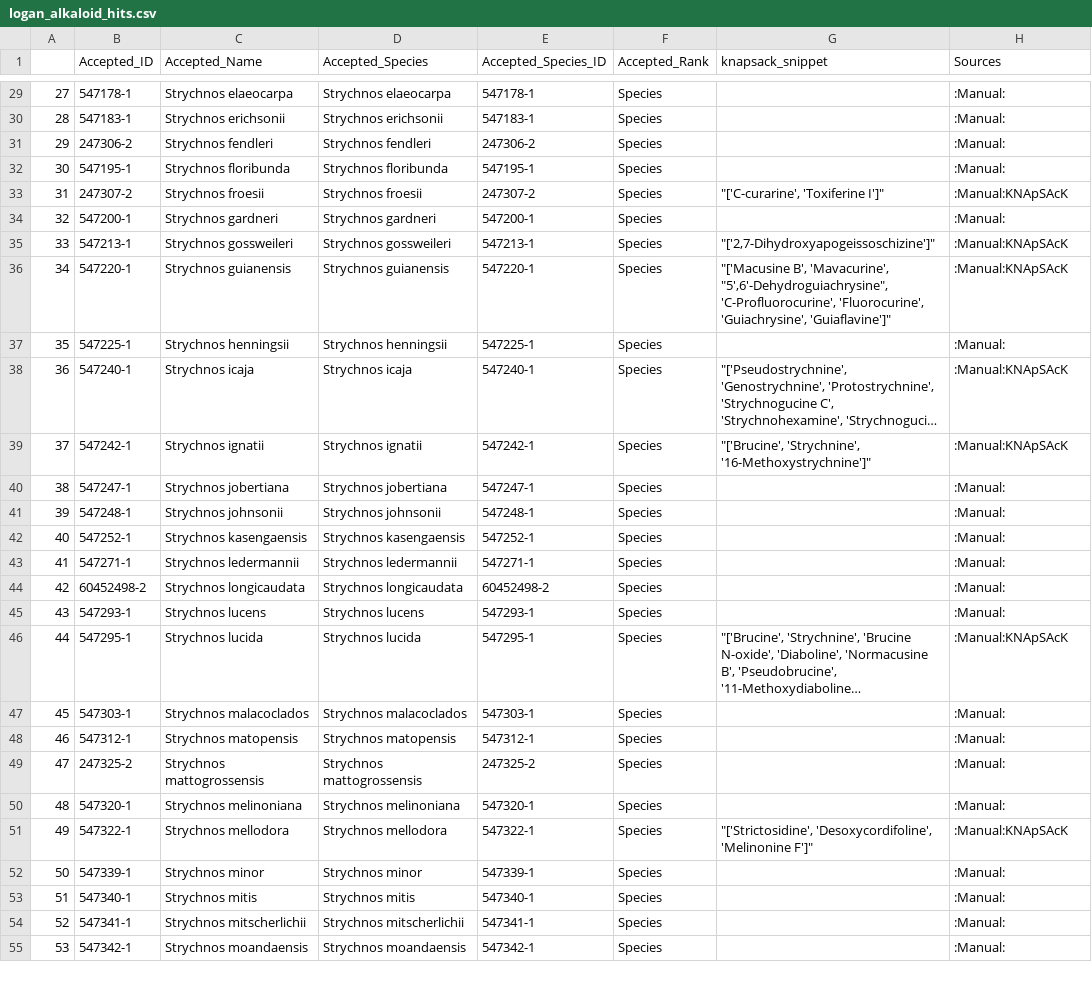
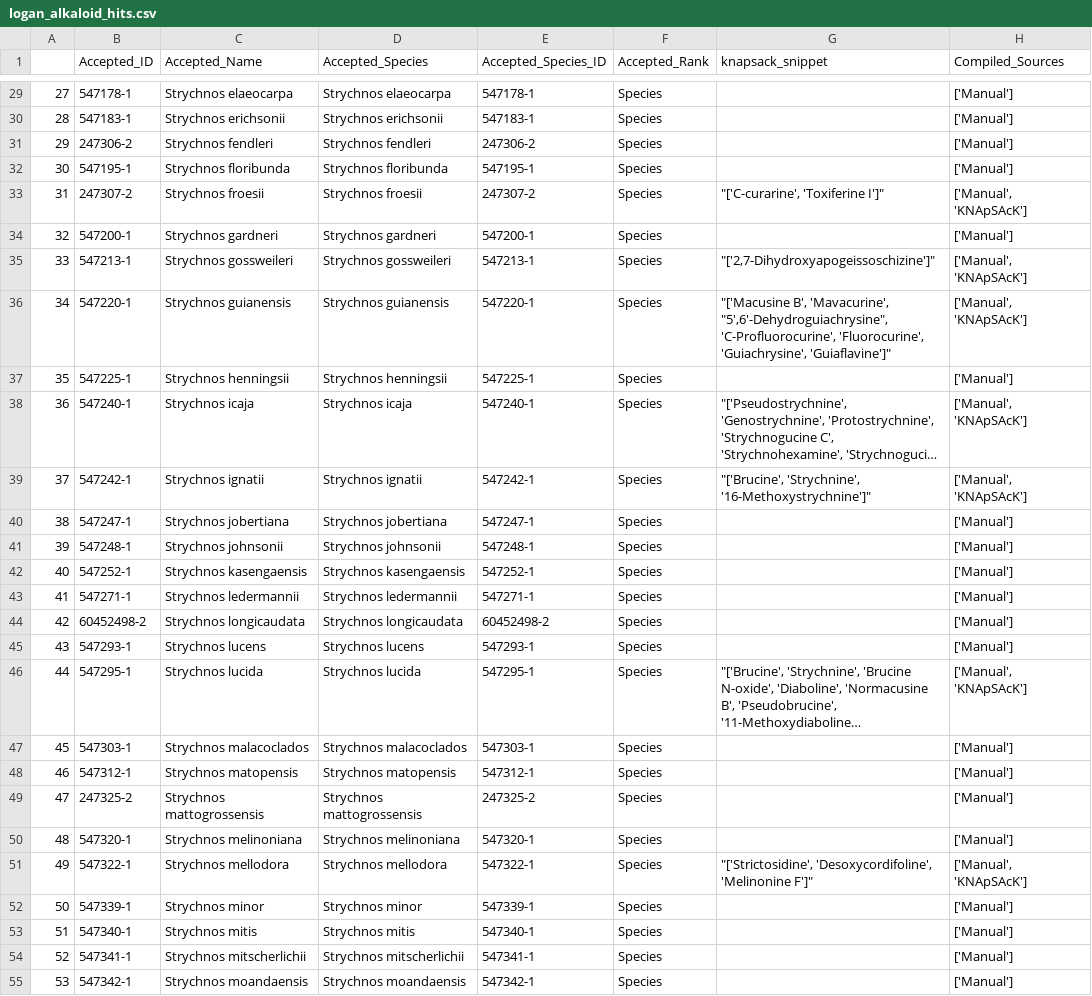
Before and after one commit to alrichardbollans/loganiaceae_traits, a CSV file: logan_metabolite_vars/outputs/logan_alkaloid_hits.csv, drawn as a sheet; only a part is shown, gaps mark what is left out; long unchanged cells end in …; the diff covers the shown part only; the diff names each change by its address in the sheet, - before the commit and + after, or states it on an @@ line.

Commit message:
Improve source info

```diff
--- a/logan_metabolite_vars/outputs/logan_alkaloid_hits.csv
+++ b/logan_metabolite_vars/outputs/logan_alkaloid_hits.csv
-H1: Sources
+H1: Compiled_Sources
-H29:H32 (Compiled_Sources): :Manual:
+H29:H32 (Compiled_Sources): ['Manual']
-H33 (Compiled_Sources): :Manual:KNApSAcK
+H33 (Compiled_Sources): ['Manual', 'KNApSAcK']
-H34 (Compiled_Sources): :Manual:
+H34 (Compiled_Sources): ['Manual']
-H35:H36 (Compiled_Sources): :Manual:KNApSAcK
+H35:H36 (Compiled_Sources): ['Manual', 'KNApSAcK']
-H37 (Compiled_Sources): :Manual:
+H37 (Compiled_Sources): ['Manual']
-H38:H39 (Compiled_Sources): :Manual:KNApSAcK
+H38:H39 (Compiled_Sources): ['Manual', 'KNApSAcK']
-H40:H45 (Compiled_Sources): :Manual:
+H40:H45 (Compiled_Sources): ['Manual']
-H46 (Compiled_Sources): :Manual:KNApSAcK
+H46 (Compiled_Sources): ['Manual', 'KNApSAcK']
-H47:H50 (Compiled_Sources): :Manual:
+H47:H50 (Compiled_Sources): ['Manual']
-H51 (Compiled_Sources): :Manual:KNApSAcK
+H51 (Compiled_Sources): ['Manual', 'KNApSAcK']
-H52:H55 (Compiled_Sources): :Manual:
+H52:H55 (Compiled_Sources): ['Manual']
```
Also changed, not shown: 62 edited cells elsewhere in this file, logan_metabolite_vars/outputs/logan_steroid_hits.csv, 2 other files.
